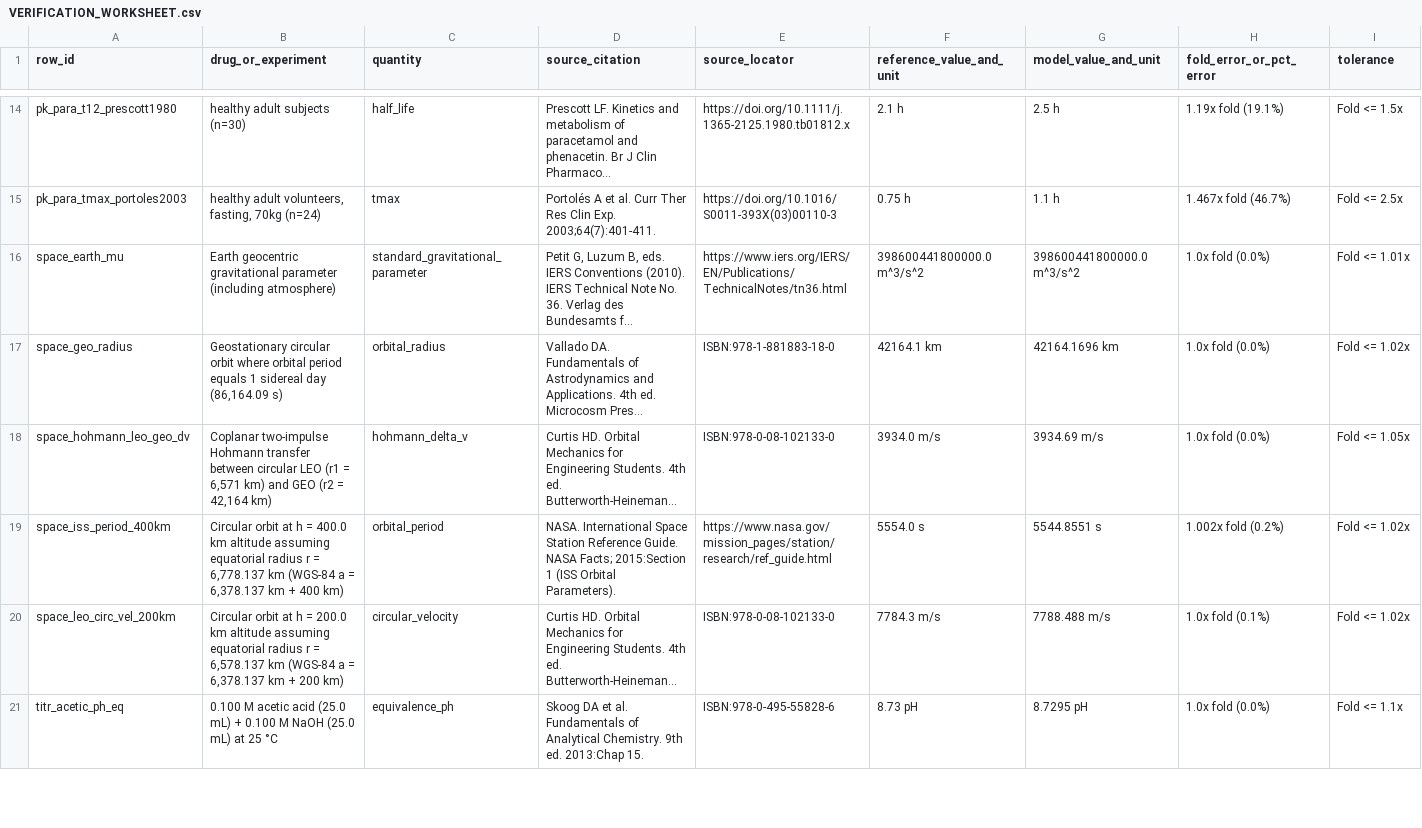
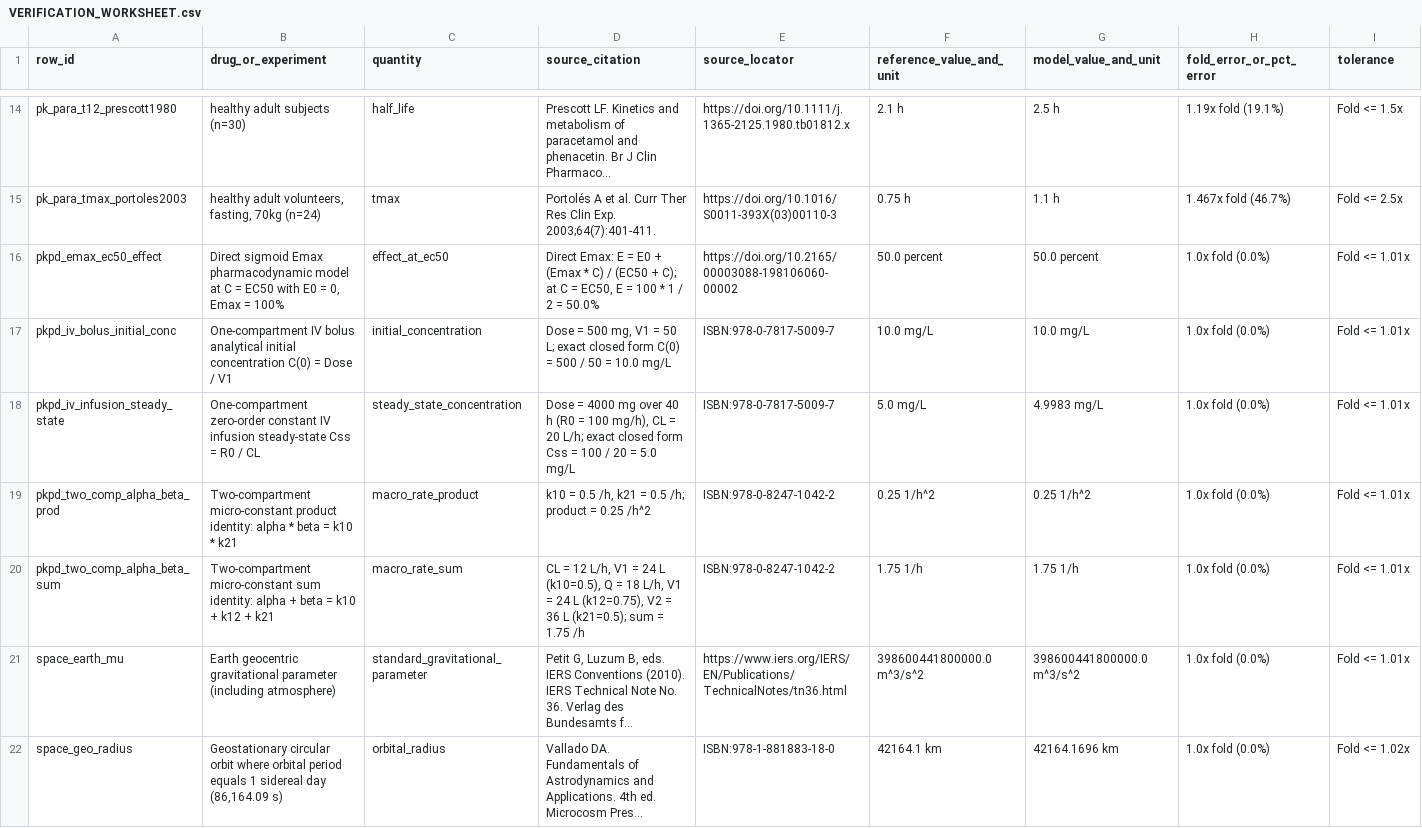
Before and after one commit to RupajiBalaji/Simly_Orbis, a CSV file: docs/validation/VERIFICATION_WORKSHEET.csv, drawn as a sheet; only a part is shown, gaps mark what is left out; the shorter side is filled out with more unchanged rows; long unchanged cells end in …; rows hold the shown columns only; the diff names each change by its address in the sheet, - before the commit and + after, or states it on an @@ line.

Commit message:
feat(pharma): drug library v2 and hold-out calibration framework

```diff
--- a/docs/validation/VERIFICATION_WORKSHEET.csv
+++ b/docs/validation/VERIFICATION_WORKSHEET.csv
+row 16: pkpd_emax_ec50_effect | Direct sigmoid Emax pharmacodynamic model at C = EC50 with E0 = 0, Emax = 100% | effect_at_ec50 | Direct Emax: E = E0 + (Emax * C) / (EC50 + C); at C = EC50, E = 100 * 1 / 2 = 50.0% | https://doi.org/10.2165/00003088-198106060-00002 | 50.0 percent | 50.0 percent | 1.0x fold (0.0%) | Fold <= 1.01x
+row 17: pkpd_iv_bolus_initial_conc | One-compartment IV bolus analytical initial concentration C(0) = Dose / V1 | initial_concentration | Dose = 500 mg, V1 = 50 L; exact closed form C(0) = 500 / 50 = 10.0 mg/L | ISBN:978-0-7817-5009-7 | 10.0 mg/L | 10.0 mg/L | 1.0x fold (0.0%) | Fold <= 1.01x
+row 18: pkpd_iv_infusion_steady_state | One-compartment zero-order constant IV infusion steady-state Css = R0 / CL | steady_state_concentration | Dose = 4000 mg over 40 h (R0 = 100 mg/h), CL = 20 L/h; exact closed form Css = 100 / 20 = 5.0 mg/L | ISBN:978-0-7817-5009-7 | 5.0 mg/L | 4.9983 mg/L | 1.0x fold (0.0%) | Fold <= 1.01x
+row 19: pkpd_two_comp_alpha_beta_prod | Two-compartment micro-constant product identity: alpha * beta = k10 * k21 | macro_rate_product | k10 = 0.5 /h, k21 = 0.5 /h; product = 0.25 /h^2 | ISBN:978-0-8247-1042-2 | 0.25 1/h^2 | 0.25 1/h^2 | 1.0x fold (0.0%) | Fold <= 1.01x
+row 20: pkpd_two_comp_alpha_beta_sum | Two-compartment micro-constant sum identity: alpha + beta = k10 + k12 + k21 | macro_rate_sum | CL = 12 L/h, V1 = 24 L (k10=0.5), Q = 18 L/h, V1 = 24 L (k12=0.75), V2 = 36 L (k21=0.5); sum = 1.75 /h | ISBN:978-0-8247-1042-2 | 1.75 1/h | 1.75 1/h | 1.0x fold (0.0%) | Fold <= 1.01x
```
Also changed, not shown: 8 other files.
